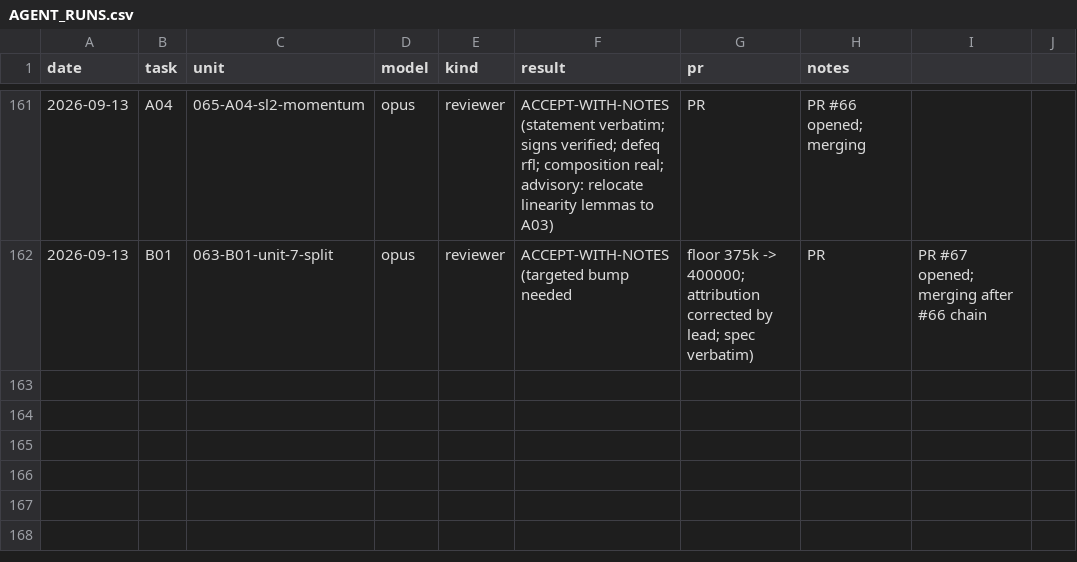
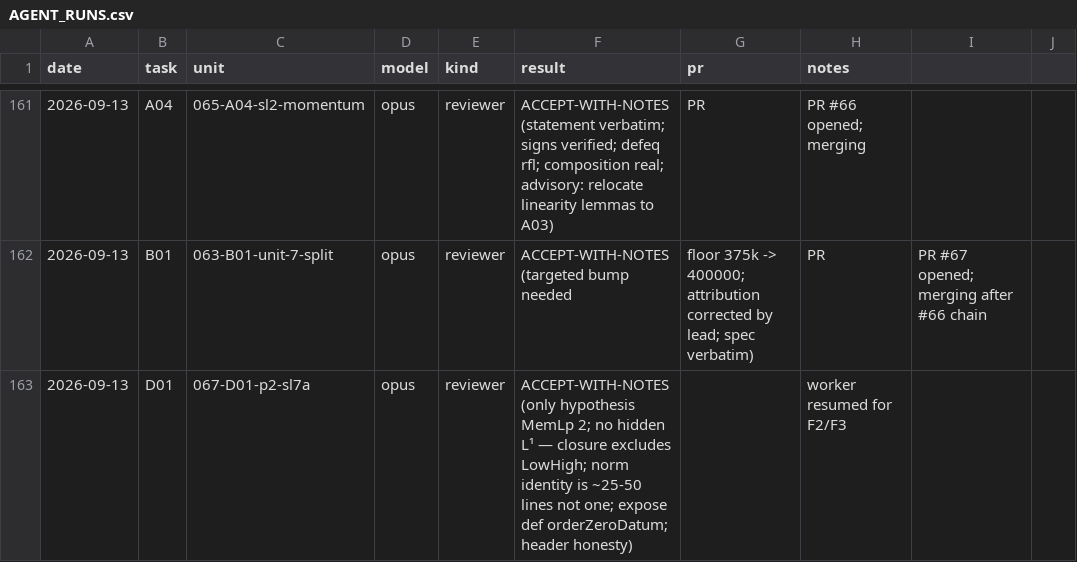
Before and after one commit to mathzhuonichi/blowup_density, a CSV file: logs/AGENT_RUNS.csv, drawn as a sheet; only a part is shown, gaps mark what is left out.

```diff
--- a/logs/AGENT_RUNS.csv
+++ b/logs/AGENT_RUNS.csv
@@ -162 +162,2 @@ date,task,unit,model,kind,result,pr,notes
 2026-09-13,B01,063-B01-unit-7-split,opus,reviewer,ACCEPT-WITH-NOTES (targeted bump needed, floor 375k -> 400000; attribution corrected by lead; spec verbatim),PR,PR #67 opened; merging after #66 chain
+2026-09-13,D01,067-D01-p2-sl7a,opus,reviewer,ACCEPT-WITH-NOTES (only hypothesis MemLp 2; no hidden L¹ — closure excludes LowHigh; norm identity is ~25-50 lines not one; expose def orderZeroDatum; header honesty),,worker resumed for F2/F3
```
Also changed, not shown: 1 other file.
